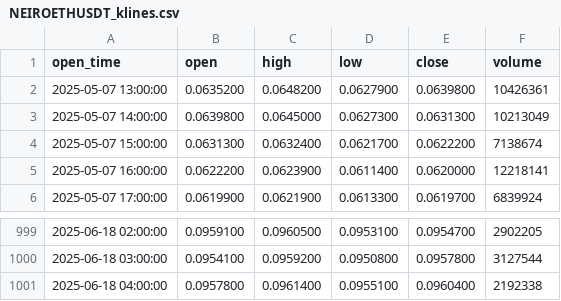
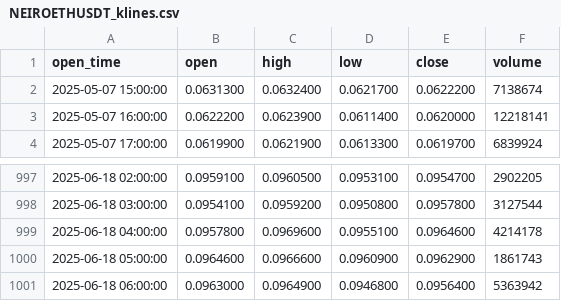
Before and after one commit to danghungithp/funding-rate-binance-bot, a CSV file: NEIROETHUSDT_klines.csv, drawn as a sheet; only a part is shown, gaps mark what is left out.

```diff
--- a/NEIROETHUSDT_klines.csv
+++ b/NEIROETHUSDT_klines.csv
@@ -1,4 +1,2 @@
 open_time,open,high,low,close,volume
-2025-05-07 13:00:00,0.0635200,0.0648200,0.0627900,0.0639800,10426361
-2025-05-07 14:00:00,0.0639800,0.0645000,0.0627300,0.0631300,10213049
 2025-05-07 15:00:00,0.0631300,0.0632400,0.0621700,0.0622200,7138674
@@ -1000,2 +998,4 @@ open_time,open,high,low,close,volume
 2025-06-18 03:00:00,0.0954100,0.0959200,0.0950800,0.0957800,3127544
-2025-06-18 04:00:00,0.0957800,0.0961400,0.0955100,0.0960400,2192338
+2025-06-18 04:00:00,0.0957800,0.0969600,0.0955100,0.0964600,4214178
+2025-06-18 05:00:00,0.0964600,0.0966600,0.0960900,0.0962900,1861743
+2025-06-18 06:00:00,0.0963000,0.0964900,0.0946800,0.0956400,5363942
```
Also changed, not shown: 1000000BOBUSDT_klines.csv, DASHUSDT_klines.csv, 11 other files.
